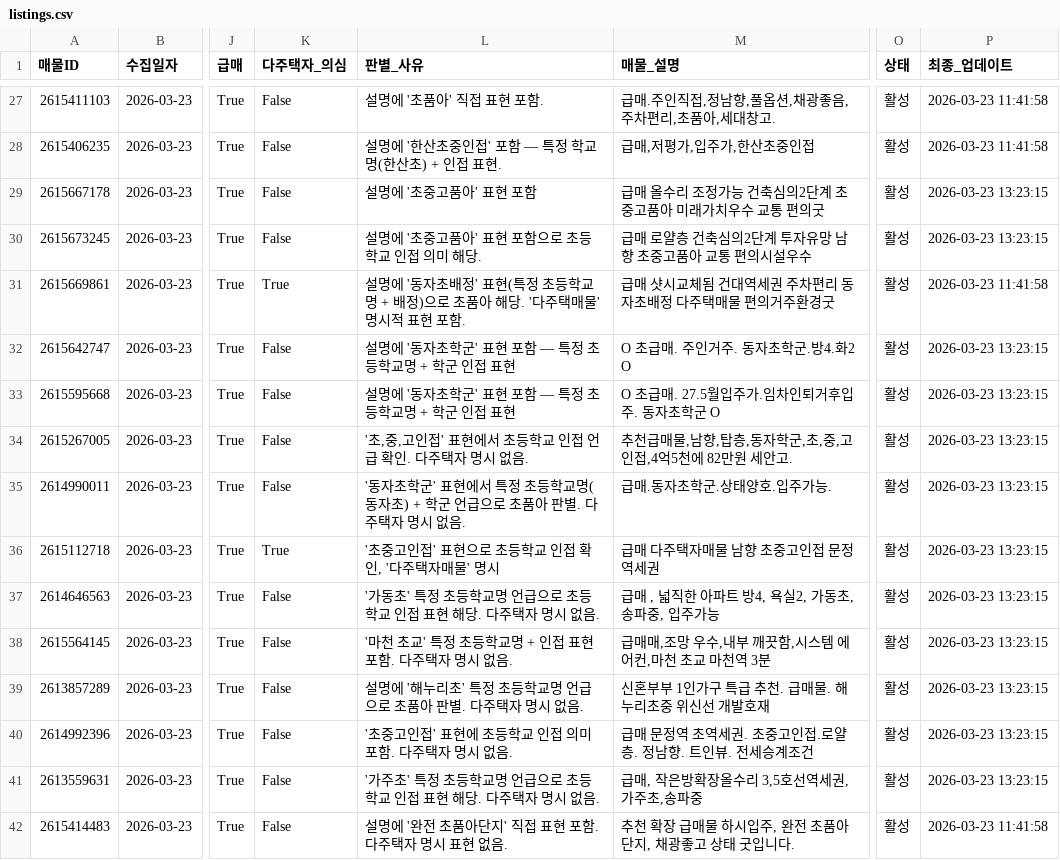
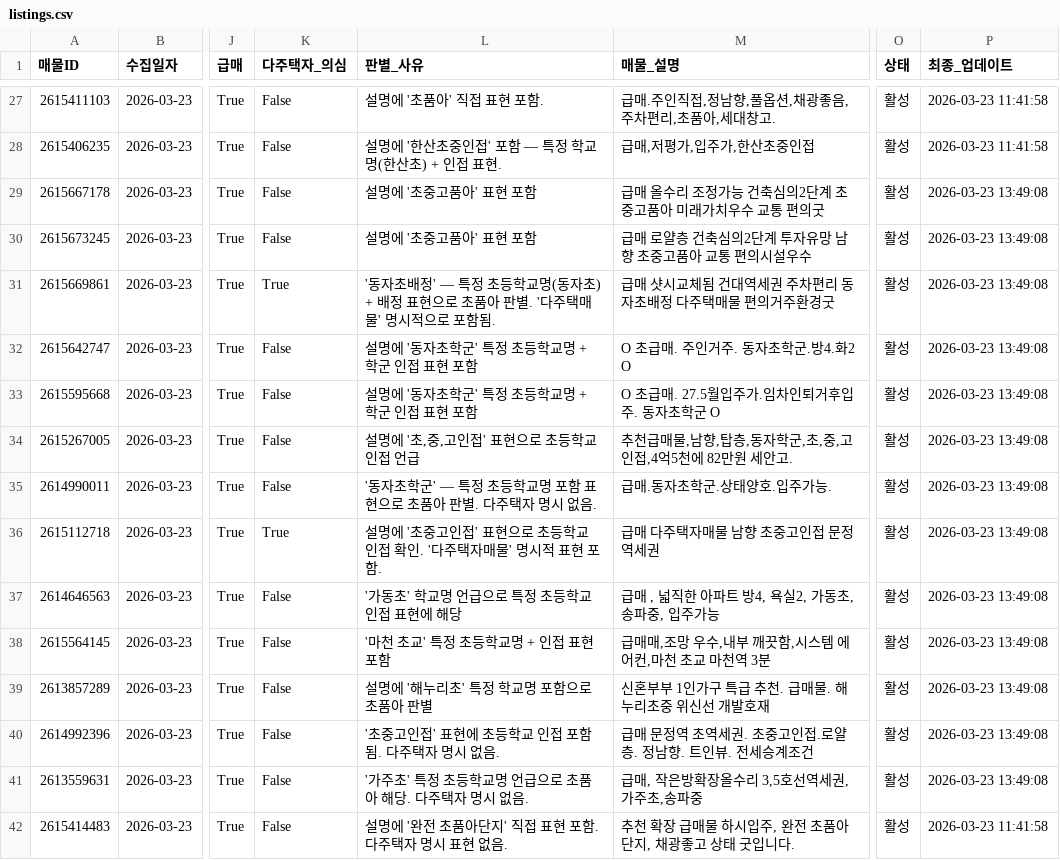
Before and after one commit to ian939/apt-collector, a CSV file: output/listings.csv, drawn as a sheet; only a part is shown, gaps mark what is left out; the diff covers the shown part only; the diff names each change by its address in the sheet, - before the commit and + after, or states it on an @@ line.

```diff
--- a/output/listings.csv
+++ b/output/listings.csv
-P29:P30 (최종_업데이트): 2026-03-23 13:23:15
+P29:P30 (최종_업데이트): 2026-03-23 13:49:08
-L30 (판별_사유): 설명에 '초중고품아' 표현 포함으로 초등학교 인접 의미 해당.
+L30 (판별_사유): 설명에 '초중고품아' 표현 포함
-L31 (판별_사유): 설명에 '동자초배정' 표현(특정 초등학교명 + 배정)으로 초품아 해당. '다주택매물' 명시적 표현 포함.
+L31 (판별_사유): '동자초배정' — 특정 초등학교명(동자초) + 배정 표현으로 초품아 판별. '다주택매물' 명시적으로 포함됨.
-P31 (최종_업데이트): 2026-03-23 11:41:58
+P31 (최종_업데이트): 2026-03-23 13:49:08
-L32:L33 (판별_사유): 설명에 '동자초학군' 표현 포함 — 특정 초등학교명 + 학군 인접 표현
+L32:L33 (판별_사유): 설명에 '동자초학군' 특정 초등학교명 + 학군 인접 표현 포함
-P32:P41 (최종_업데이트): 2026-03-23 13:23:15
+P32:P41 (최종_업데이트): 2026-03-23 13:49:08
-L34 (판별_사유): '초,중,고인접' 표현에서 초등학교 인접 언급 확인. 다주택자 명시 없음.
+L34 (판별_사유): 설명에 '초,중,고인접' 표현으로 초등학교 인접 언급
-L35 (판별_사유): …초학군' 표현에서 특정 초등학교명(동자초) + 학군 언급으로 초…
+L35 (판별_사유): …초학군' — 특정 초등학교명 포함 표현으로 초…
-L36 (판별_사유): '초중고인접' 표현으로 초등학교 인접 확인, '다주택자매물' 명시
+L36 (판별_사유): 설명에 '초중고인접' 표현으로 초등학교 인접 확인. '다주택자매물' 명시적 표현 포함.
-L37 (판별_사유): '가동초' 특정 초등학교명 언급으로 초등학교 인접 표현 해당. 다주택자 명시 없음.
+L37 (판별_사유): '가동초' 학교명 언급으로 특정 초등학교 인접 표현에 해당
-L38 (판별_사유): '마천 초교' 특정 초등학교명 + 인접 표현 포함. 다주택자 명시 없음.
+L38 (판별_사유): '마천 초교' 특정 초등학교명 + 인접 표현 포함
-L39 (판별_사유): 설명에 '해누리초' 특정 초등학교명 언급으로 초품아 판별. 다주택자 명시 없음.
+L39 (판별_사유): 설명에 '해누리초' 특정 학교명 포함으로 초품아 판별
-L40 (판별_사유): '초중고인접' 표현에 초등학교 인접 의미 포함. 다주택자 명시 없음.
+L40 (판별_사유): '초중고인접' 표현에 초등학교 인접 포함됨. 다주택자 명시 없음.
-L41 (판별_사유): '가주초' 특정 초등학교명 언급으로 초등학교 인접 표현 해당. 다주택자 명시 없음.
+L41 (판별_사유): '가주초' 특정 초등학교명 언급으로 초품아 해당. 다주택자 명시 없음.
```
Also changed, not shown: 2 added rows and 59 edited cells elsewhere in this file, 1 other file.
